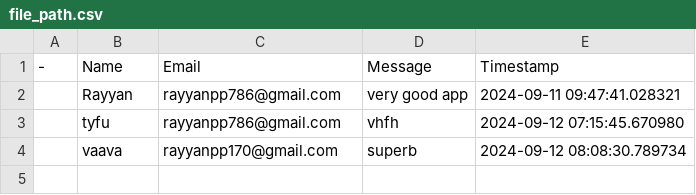
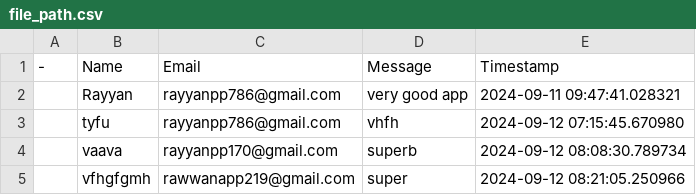
Before and after one commit to RayyanPP/Carsage, a CSV file: file_path.csv, drawn as a sheet.

Commit message:
Updated contact details

```diff
--- a/file_path.csv
+++ b/file_path.csv
@@ -4 +4,2 @@
 ,vaava,rayyanpp170@gmail.com,superb,2024-09-12 08:08:30.789734
+,vfhgfgmh,rawwanapp219@gmail.com,super,2024-09-12 08:21:05.250966
```
